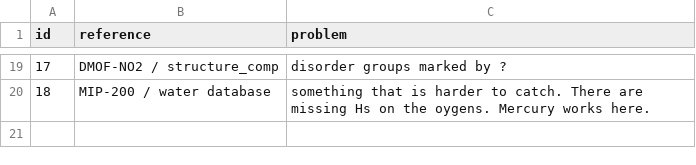
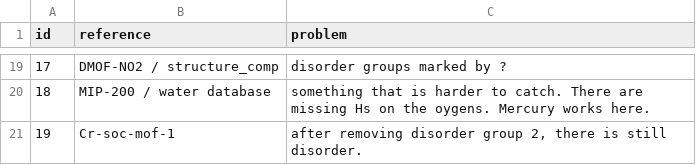
Before and after one commit to danieleongari/nasty_cifs, a CSV file: nasty_cifs.csv, drawn as a sheet; only a part is shown, gaps mark what is left out.

```diff
--- a/nasty_cifs.csv
+++ b/nasty_cifs.csv
@@ -20 +20,2 @@ id, reference, problem
 18,MIP-200 / water database,something that is harder to catch. There are missing Hs on the oygens. Mercury works here.
+19,Cr-soc-mof-1,"after removing disorder group 2, there is still disorder. "
```
Also changed, not shown: 1 other file.
